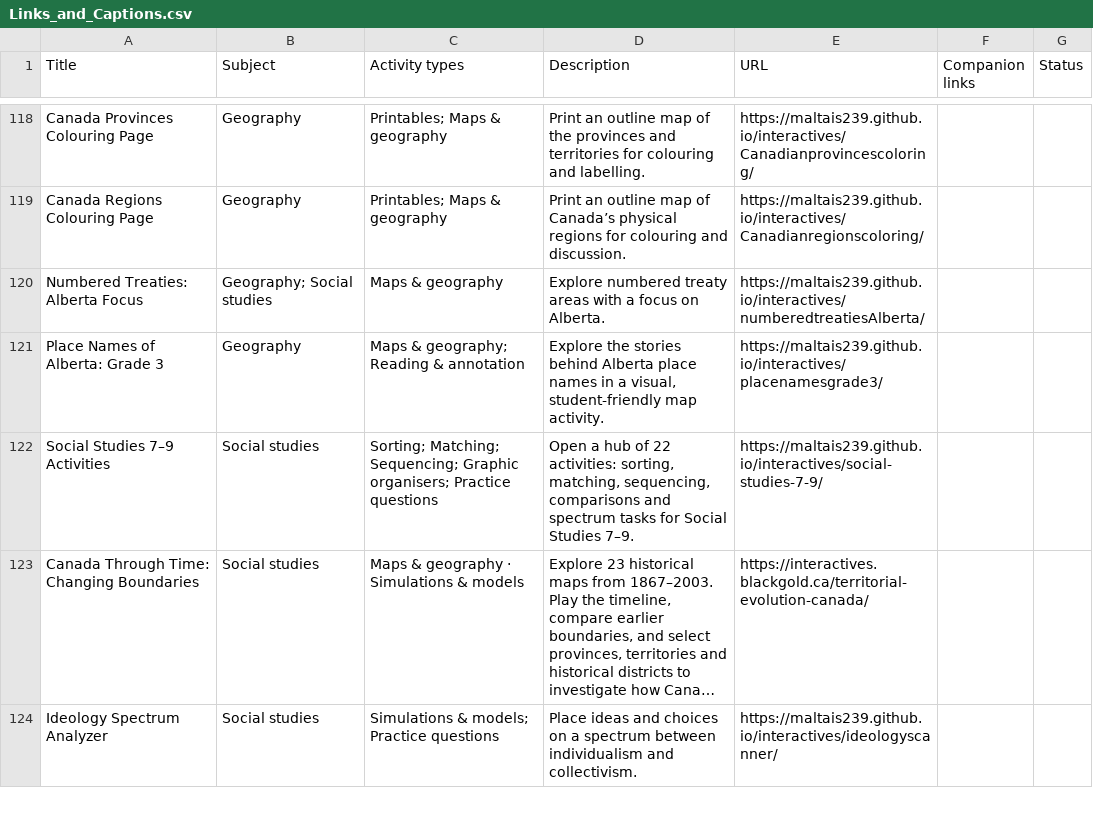
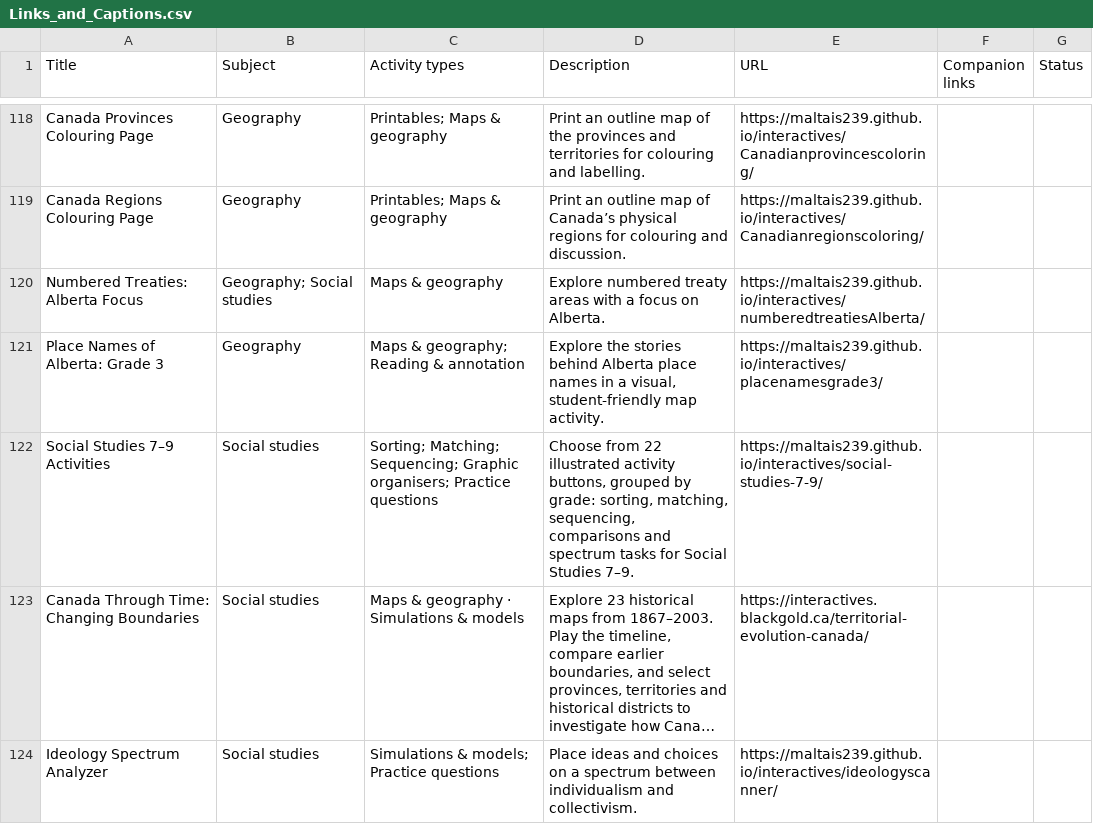
Before and after one commit to BlackGoldSchoolDivision/interactives, a CSV file: interactive-learning-lab/Links_and_Captions.csv, drawn as a sheet; only a part is shown, gaps mark what is left out; long unchanged cells end in …; the diff names each change by its address in the sheet, - before the commit and + after, or states it on an @@ line.

Commit message:
Refresh Social Studies 7–9 with its illustrated menu preview

```diff
--- a/interactive-learning-lab/Links_and_Captions.csv
+++ b/interactive-learning-lab/Links_and_Captions.csv
-D122 (Description): Open a hub of 22 activities: sorting, matching,…
+D122 (Description): Choose from 22 illustrated activity buttons, grouped by grade: sorting, matching,…
```
Also changed, not shown: 3 other files.
